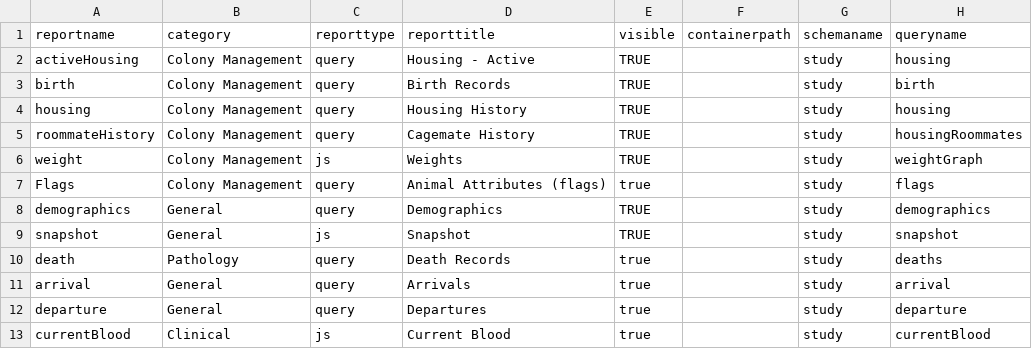
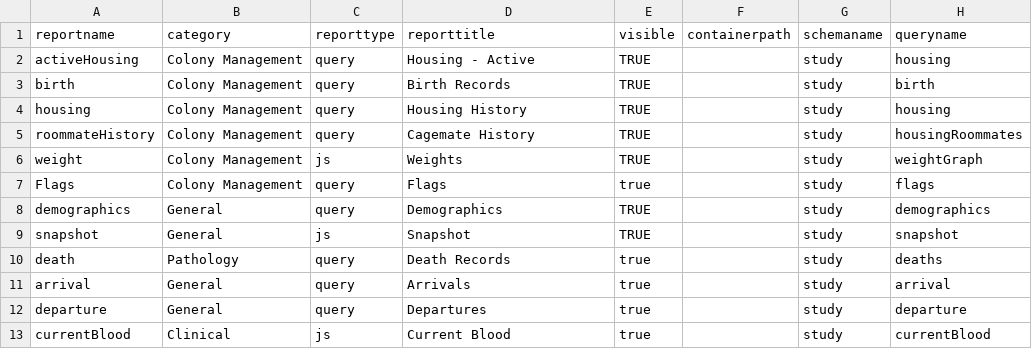
Before and after one commit to LabKey/ehrModules, a TSV file: ehr/resources/reports/reports.tsv, drawn as a sheet; only a part is shown; the diff names each change by its address in the sheet, - before the commit and + after, or states it on an @@ line.

Commit message:
Change flags report title

```diff
--- a/ehr/resources/reports/reports.tsv
+++ b/ehr/resources/reports/reports.tsv
-D7 (reporttitle): Animal Attributes (flags)
+D7 (reporttitle): Flags
```
